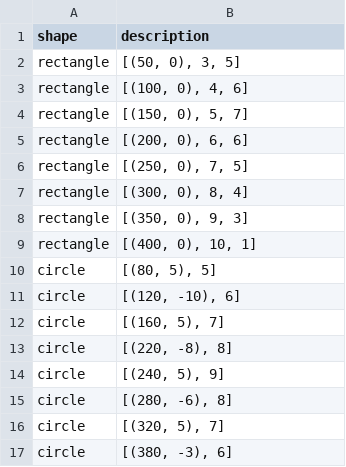
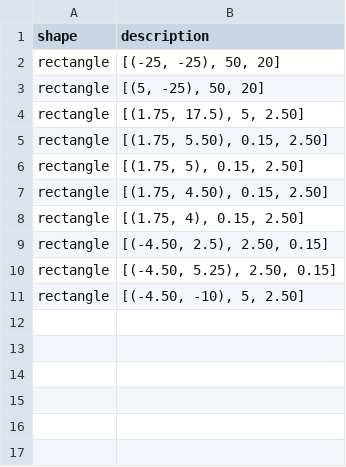
Before and after one commit to Ericasam2/PDM_2023_group2_sidepark, a CSV file: KinematicBicycleModel/data/static_obstacles.csv, drawn as a sheet.

Commit message:
static obstacles updated

```diff
--- a/KinematicBicycleModel/data/static_obstacles.csv
+++ b/KinematicBicycleModel/data/static_obstacles.csv
@@ -1,17 +1,11 @@
 shape,description
-rectangle,"[(50, 0), 3, 5]"
-rectangle,"[(100, 0), 4, 6]"
-rectangle,"[(150, 0), 5, 7]"
-rectangle,"[(200, 0), 6, 6]"
-rectangle,"[(250, 0), 7, 5]"
-rectangle,"[(300, 0), 8, 4]"
-rectangle,"[(350, 0), 9, 3]"
-rectangle,"[(400, 0), 10, 1]"
-circle,"[(80, 5), 5]"
-circle,"[(120, -10), 6]"
-circle,"[(160, 5), 7]"
-circle,"[(220, -8), 8]"
-circle,"[(240, 5), 9]"
-circle,"[(280, -6), 8]"
-circle,"[(320, 5), 7]"
-circle,"[(380, -3), 6]"
+rectangle,"[(-25, -25), 50, 20]"
+rectangle,"[(5, -25), 50, 20]"
+rectangle,"[(1.75, 17.5), 5, 2.50]"
+rectangle,"[(1.75, 5.50), 0.15, 2.50]"
+rectangle,"[(1.75, 5), 0.15, 2.50]"
+rectangle,"[(1.75, 4.50), 0.15, 2.50]"
+rectangle,"[(1.75, 4), 0.15, 2.50]"
+rectangle,"[(-4.50, 2.5), 2.50, 0.15]"
+rectangle,"[(-4.50, 5.25), 2.50, 0.15]"
+rectangle,"[(-4.50, -10), 5, 2.50]"
```
Also changed, not shown: 2 other files.
